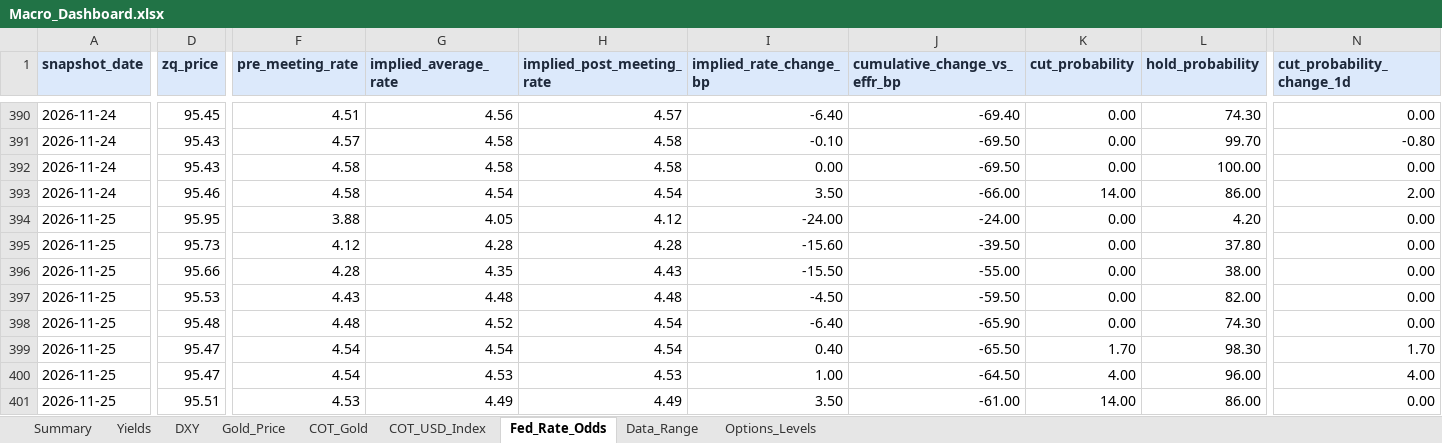
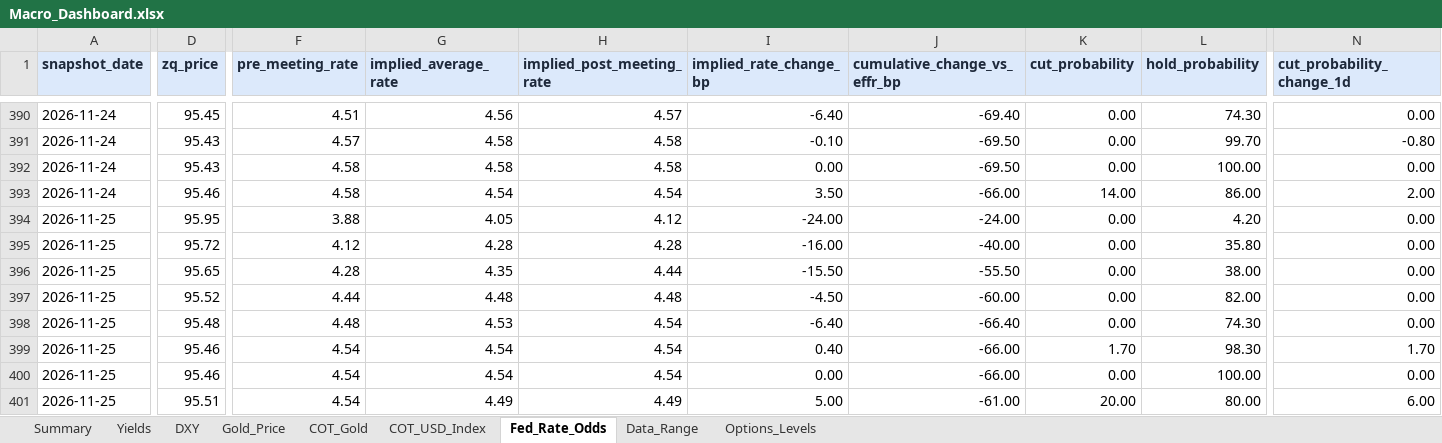
Before and after one commit to velourofficialdev/macro-dashboard, an Excel workbook: Macro_Dashboard.xlsx, sheet Fed_Rate_Odds, drawn as a sheet; only a part is shown, gaps mark what is left out; values as stored, in another font and other column widths than the file's, no borders; the diff covers the shown part only; the diff names each change by its address in the sheet, - before the commit and + after, or states it on an @@ line.

```diff
--- a/Macro_Dashboard.xlsx (sheet Fed_Rate_Odds)
+++ b/Macro_Dashboard.xlsx (sheet Fed_Rate_Odds)
-D395 (zq_price): 95.73
+D395 (zq_price): 95.72
-I395 (implied_rate_change_bp): -15.60
+I395 (implied_rate_change_bp): -16.00
-J395 (cumulative_change_vs_effr_bp): -39.50
+J395 (cumulative_change_vs_effr_bp): -40.00
-L395 (hold_probability): 37.80
+L395 (hold_probability): 35.80
-D396 (zq_price): 95.66
+D396 (zq_price): 95.65
-H396 (implied_post_meeting_rate): 4.43
+H396 (implied_post_meeting_rate): 4.44
-J396 (cumulative_change_vs_effr_bp): -55.00
+J396 (cumulative_change_vs_effr_bp): -55.50
-D397 (zq_price): 95.53
+D397 (zq_price): 95.52
-F397 (pre_meeting_rate): 4.43
+F397 (pre_meeting_rate): 4.44
-J397 (cumulative_change_vs_effr_bp): -59.50
+J397 (cumulative_change_vs_effr_bp): -60.00
-G398 (implied_average_rate): 4.52
+G398 (implied_average_rate): 4.53
-J398 (cumulative_change_vs_effr_bp): -65.90
+J398 (cumulative_change_vs_effr_bp): -66.40
-D399:D400 (zq_price): 95.47
+D399:D400 (zq_price): 95.46
-J399 (cumulative_change_vs_effr_bp): -65.50
+J399 (cumulative_change_vs_effr_bp): -66.00
-G400 (implied_average_rate): 4.53
+G400 (implied_average_rate): 4.54
-H400 (implied_post_meeting_rate): 4.53
+H400 (implied_post_meeting_rate): 4.54
-I400 (implied_rate_change_bp): 1.00
+I400 (implied_rate_change_bp): 0.00
-J400 (cumulative_change_vs_effr_bp): -64.50
+J400 (cumulative_change_vs_effr_bp): -66.00
-K400 (cut_probability): 4.00
+K400 (cut_probability): 0.00
-L400 (hold_probability): 96.00
+L400 (hold_probability): 100.00
-N400 (cut_probability_change_1d): 4.00
+N400 (cut_probability_change_1d): 0.00
-F401 (pre_meeting_rate): 4.53
+F401 (pre_meeting_rate): 4.54
-I401 (implied_rate_change_bp): 3.50
+I401 (implied_rate_change_bp): 5.00
-K401 (cut_probability): 14.00
+K401 (cut_probability): 20.00
-L401 (hold_probability): 86.00
+L401 (hold_probability): 80.00
-N401 (cut_probability_change_1d): 0.00
+N401 (cut_probability_change_1d): 6.00
```
Also changed, not shown: 5 edited cells elsewhere in this sheet, sheet Data_Range, 1 other file.
